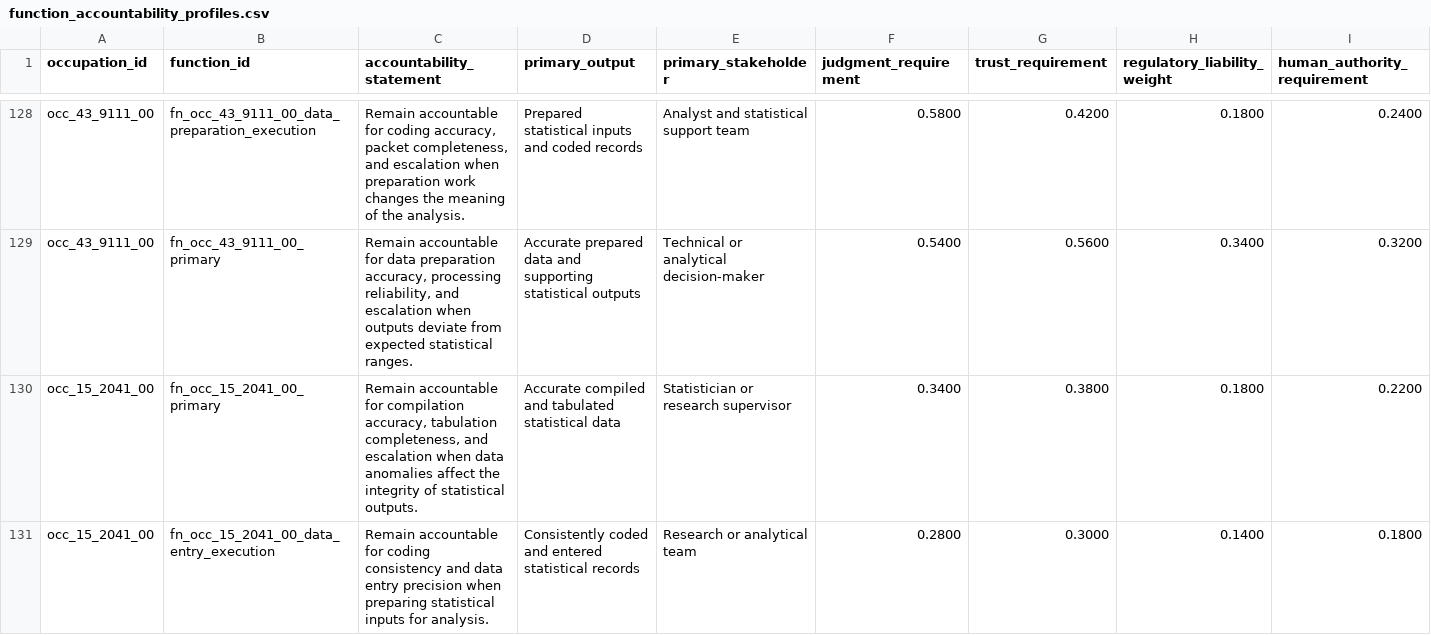
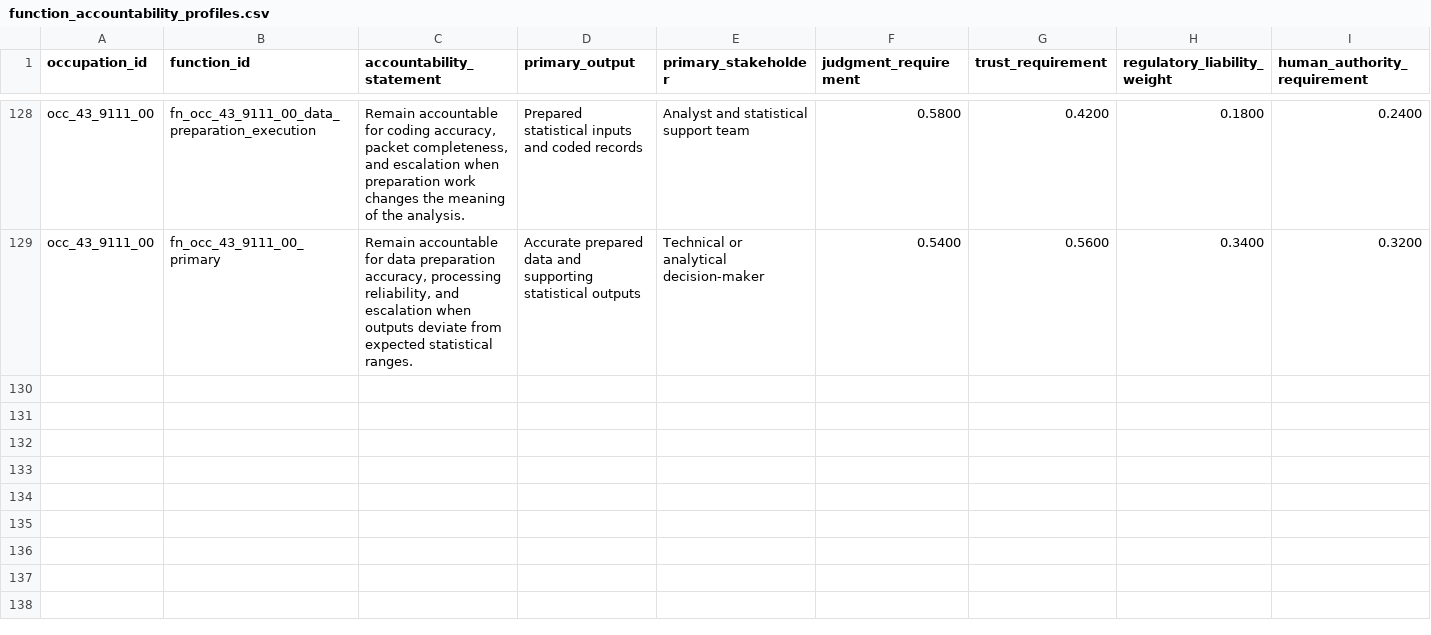
Before and after one commit to wrenthejewels/DLYJ, a CSV file: data/normalized/function_accountability_profiles.csv, drawn as a sheet; only a part is shown, gaps mark what is left out; rows hold the shown columns only; the diff names each change by its address in the sheet, - before the commit and + after, or states it on an @@ line.

```diff
--- a/data/normalized/function_accountability_profiles.csv
+++ b/data/normalized/function_accountability_profiles.csv
-row 130: occ_15_2041_00 | fn_occ_15_2041_00_primary | Remain accountable for compilation accuracy, tabulation completeness, and escalation when data anomalies affect the integrity of statistical outputs. | Accurate compiled and tabulated statistical data | Statistician or research supervisor | 0.3400 | 0.3800 | 0.1800 | 0.2200
-row 131: occ_15_2041_00 | fn_occ_15_2041_00_data_entry_execution | Remain accountable for coding consistency and data entry precision when preparing statistical inputs for analysis. | Consistently coded and entered statistical records | Research or analytical team | 0.2800 | 0.3000 | 0.1400 | 0.1800
```
Also changed, not shown: data/metadata/job_description_seed_task_expansions.csv, data/normalized/job_description_task_evidence.csv, 13 other files.
